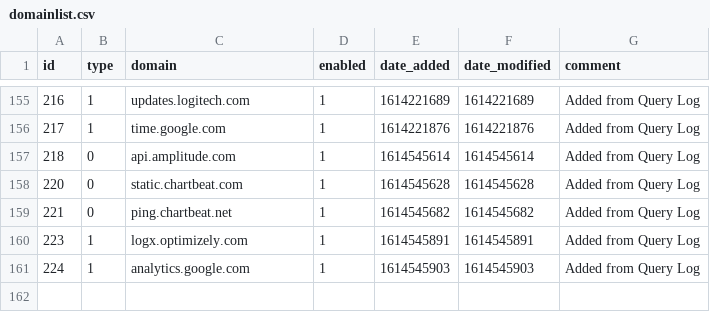
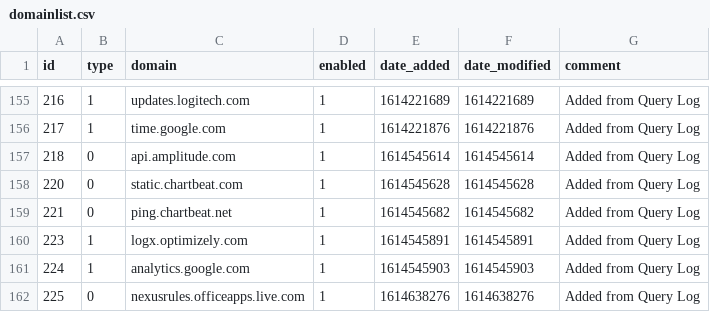
Before and after one commit to tyates2020/my-pihole-lists, a CSV file: domainlist.csv, drawn as a sheet; only a part is shown, gaps mark what is left out.

Commit message:
Updated March  2, 2021  1:00AM

```diff
--- a/domainlist.csv
+++ b/domainlist.csv
@@ -161 +161,2 @@ id,type,domain,enabled,date_added,date_modified,comment
 224,1,analytics.google.com,1,1614545903,1614545903,"Added from Query Log"
+225,0,nexusrules.officeapps.live.com,1,1614638276,1614638276,"Added from Query Log"
```
